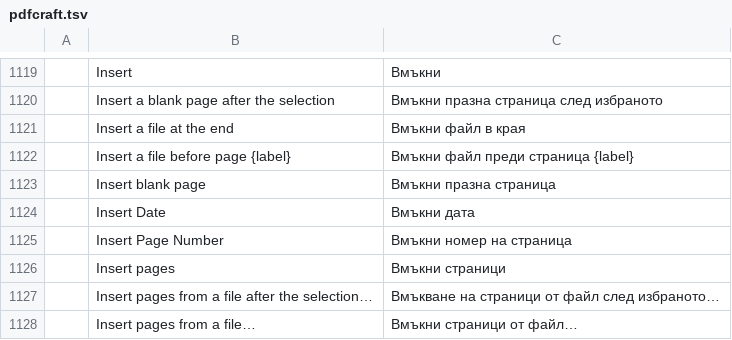
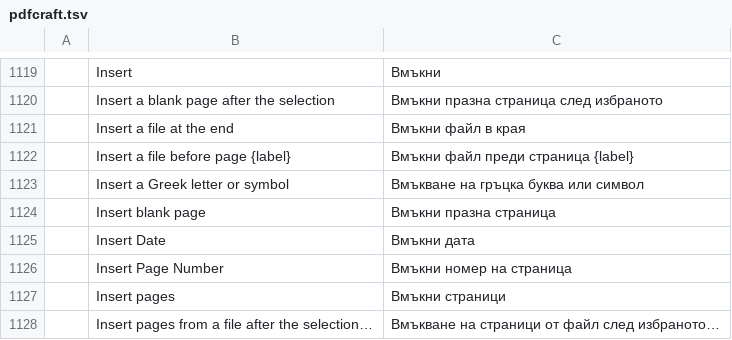
Before and after one commit to BBQ-MAN/craft-i18n, a TSV file: locales/bg/pdfcraft.tsv, drawn as a sheet; only a part is shown, gaps mark what is left out; the shorter side is filled out with more unchanged rows; the diff names each change by its address in the sheet, - before the commit and + after, or states it on an @@ line.

```diff
--- a/locales/bg/pdfcraft.tsv
+++ b/locales/bg/pdfcraft.tsv
+row 1123:  | Insert a Greek letter or symbol | Вмъкване на гръцка буква или символ
```
Also changed, not shown: locales/de/pdfcraft.tsv, locales/kk/pdfcraft.tsv, 15 other files.
